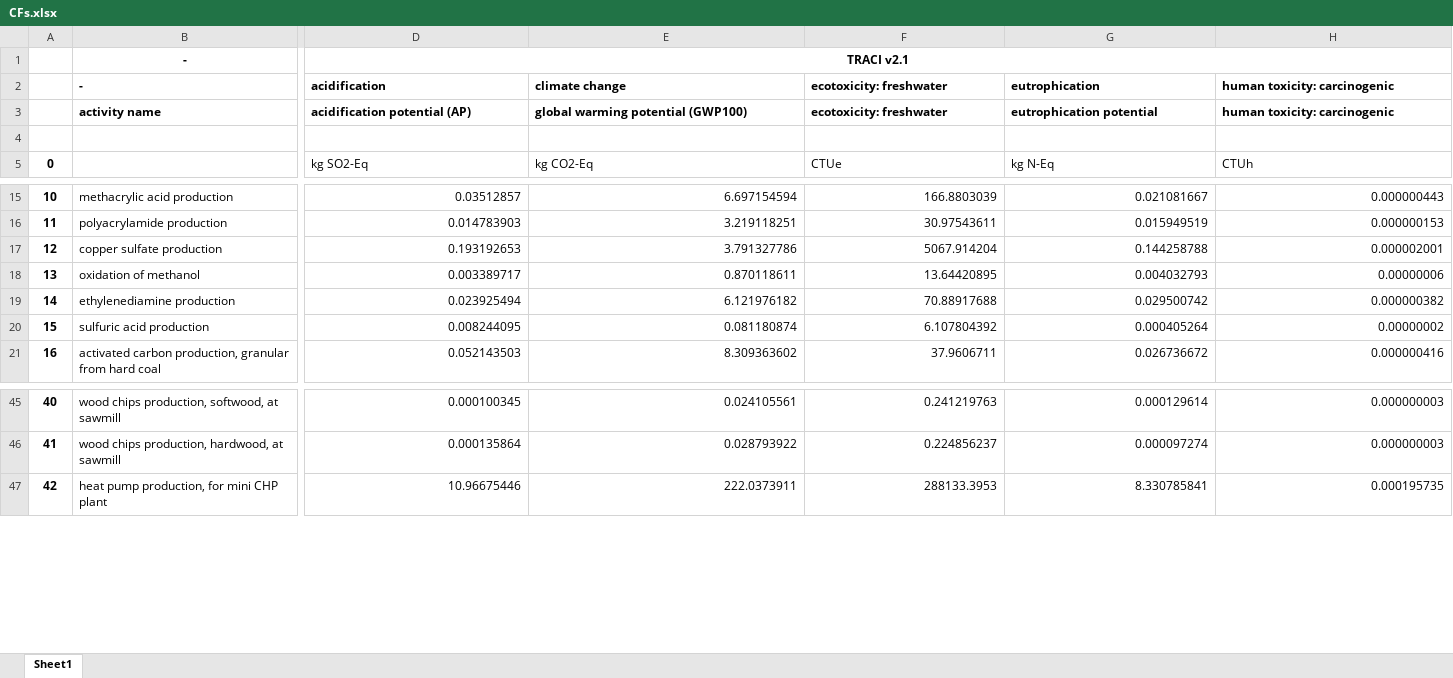
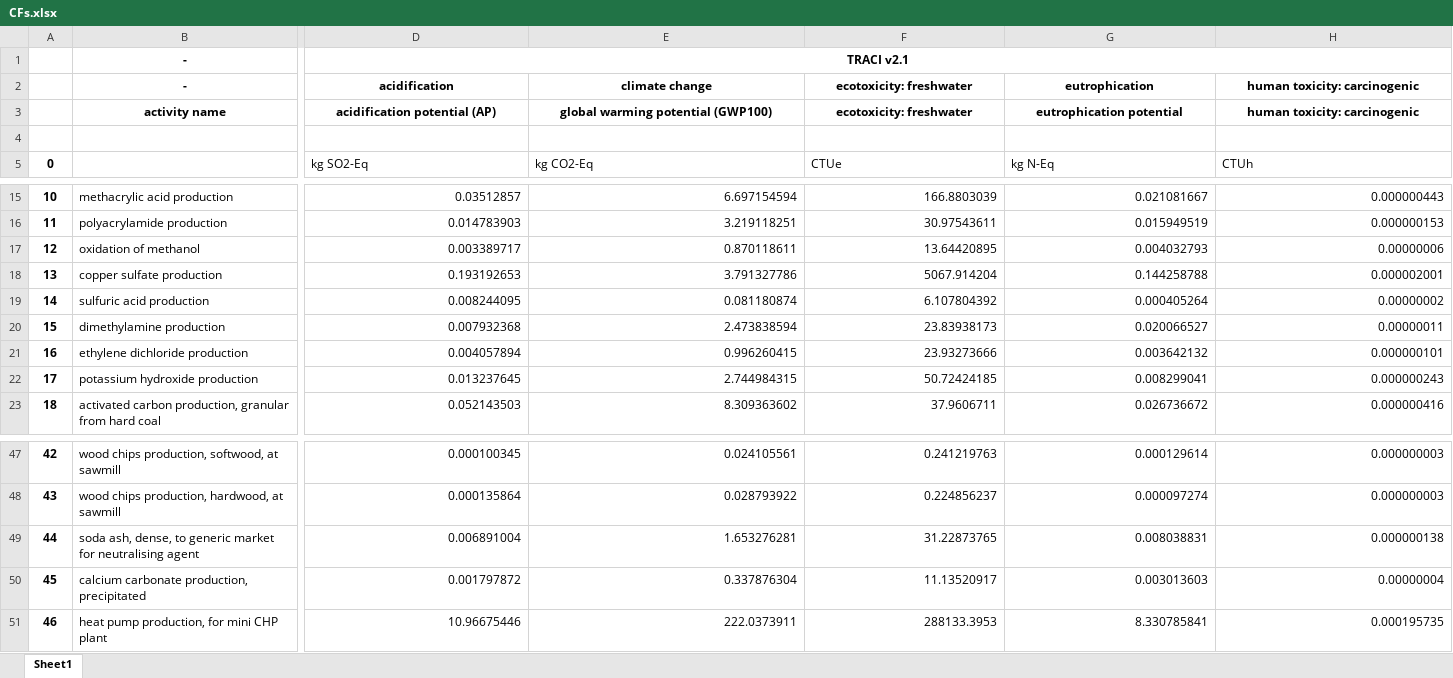
Before and after one commit to QSD-Group/EXPOsan, an Excel workbook: exposan/metab_mock/data/CFs.xlsx, sheet Sheet1, drawn as a sheet; only a part is shown, gaps mark what is left out; values as stored, in another font and other column widths than the file's, no borders; removed rows and columns are numbered as before the commit, all else as after; rows hold the shown columns only; the diff covers the shown part only; the diff names each change by its address in the sheet, - before the commit and + after, or states it on an @@ line.

Commit message:
Add metab reactor design

```diff
--- a/exposan/metab_mock/data/CFs.xlsx (sheet Sheet1)
+++ b/exposan/metab_mock/data/CFs.xlsx (sheet Sheet1)
-B2 alignment: left
+B2 alignment: center
-D2:H2 alignment: left
+D2:H2 alignment: center
-B3:H3 alignment: left
+B3:H3 alignment: center
@@ row 18 moved to row 17: 12 @@
@@ column A renumbered from row 18 down @@
-row 19: 14 | ethylenediamine production | 0.023925494 | 6.121976182 | 70.88917688 | 0.029500742 | 0.000000382
+row 20: 15 | dimethylamine production | 0.007932368 | 2.473838594 | 23.83938173 | 0.020066527 | 0.00000011
+row 21: 16 | ethylene dichloride production | 0.004057894 | 0.996260415 | 23.93273666 | 0.003642132 | 0.000000101
+row 22: 17 | potassium hydroxide production | 0.013237645 | 2.744984315 | 50.72424185 | 0.008299041 | 0.000000243
+row 49: 44 | soda ash, dense, to generic market for neutralising agent | 0.006891004 | 1.653276281 | 31.22873765 | 0.008038831 | 0.000000138
+row 50: 45 | calcium carbonate production, precipitated | 0.001797872 | 0.337876304 | 11.13520917 | 0.003013603 | 0.00000004
```
Also changed, not shown: cell formats elsewhere in this sheet, 4 other files.
